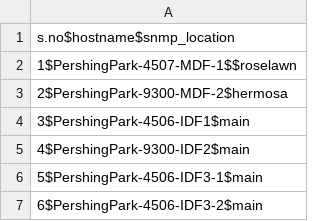
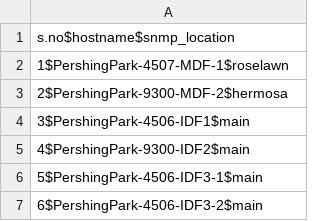
Before and after one commit to Traversa-Solutions-Inc/JINJA_TEMPLATING, a CSV file: jinja2_variables.csv, drawn as a sheet.

Commit message:
Update jinja2_variables.csv

```diff
--- a/jinja2_variables.csv
+++ b/jinja2_variables.csv
@@ -1,3 +1,3 @@
 s.no$hostname$snmp_location
-1$PershingPark-4507-MDF-1$$roselawn
+1$PershingPark-4507-MDF-1$roselawn
 2$PershingPark-9300-MDF-2$hermosa
```
